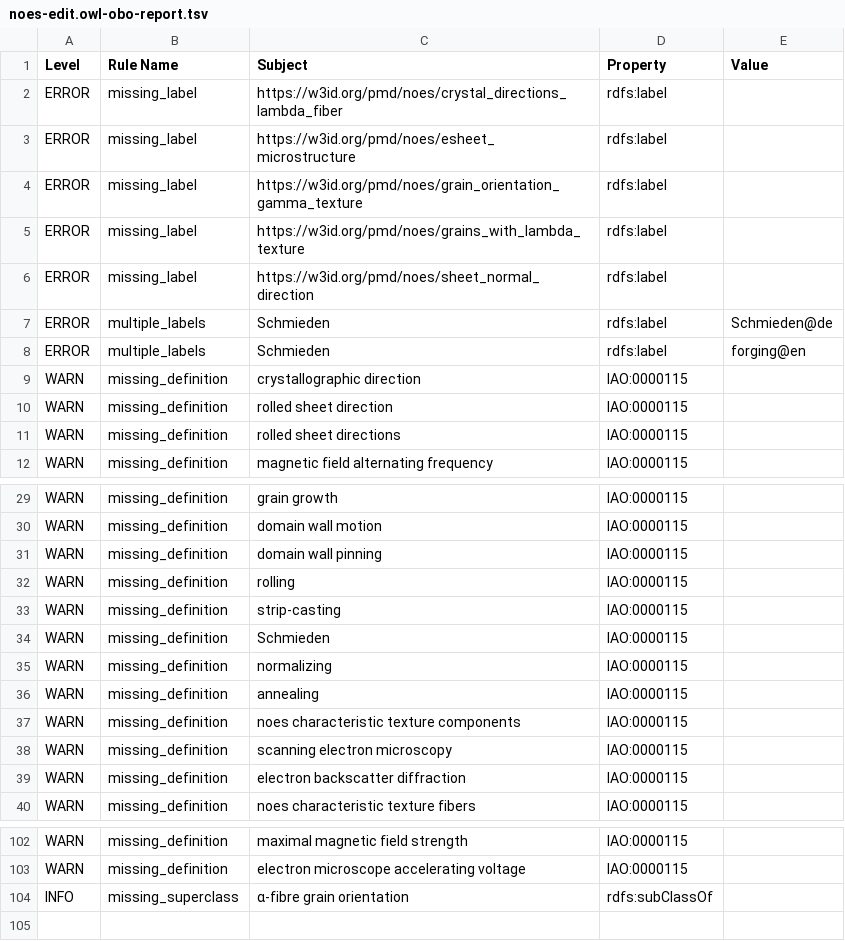
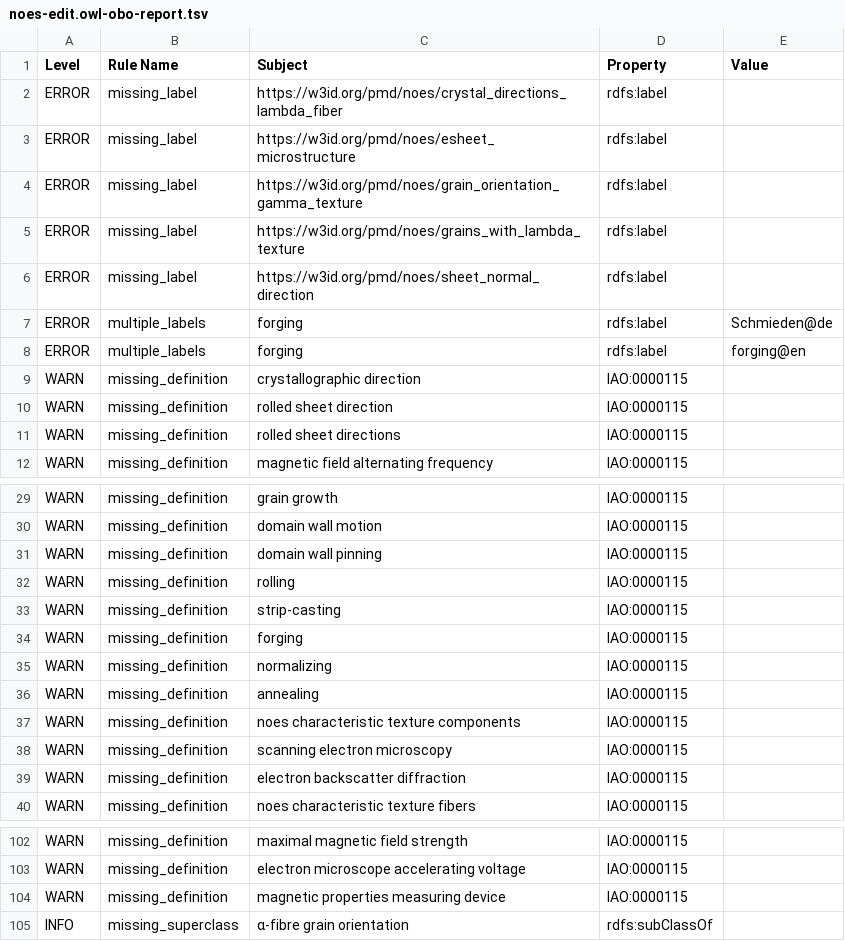
Before and after one commit to cmllezr/NOES-Onto, a TSV file: src/ontology/reports/noes-edit.owl-obo-report.tsv, drawn as a sheet; only a part is shown, gaps mark what is left out.

```diff
--- a/src/ontology/reports/noes-edit.owl-obo-report.tsv
+++ b/src/ontology/reports/noes-edit.owl-obo-report.tsv
@@ -6,4 +6,4 @@ ERROR	missing_label	https://w3id.org/pmd/noes/grains_with_lambda_texture	rdfs:la
 ERROR	missing_label	https://w3id.org/pmd/noes/sheet_normal_direction	rdfs:label	
-ERROR	multiple_labels	Schmieden	rdfs:label	Schmieden@de
-ERROR	multiple_labels	Schmieden	rdfs:label	forging@en
+ERROR	multiple_labels	forging	rdfs:label	Schmieden@de
+ERROR	multiple_labels	forging	rdfs:label	forging@en
 WARN	missing_definition	crystallographic direction	IAO:0000115	
@@ -33,3 +33,3 @@ WARN	missing_definition	rolling	IAO:0000115
 WARN	missing_definition	strip-casting	IAO:0000115	
-WARN	missing_definition	Schmieden	IAO:0000115	
+WARN	missing_definition	forging	IAO:0000115	
 WARN	missing_definition	normalizing	IAO:0000115	
@@ -103,2 +103,3 @@ WARN	missing_definition	maximal magnetic field strength	IAO:0000115
 WARN	missing_definition	electron microscope accelerating voltage	IAO:0000115	
+WARN	missing_definition	magnetic properties measuring device	IAO:0000115	
 INFO	missing_superclass	α-fibre grain orientation	rdfs:subClassOf	
```
Also changed, not shown: 10 other files.
